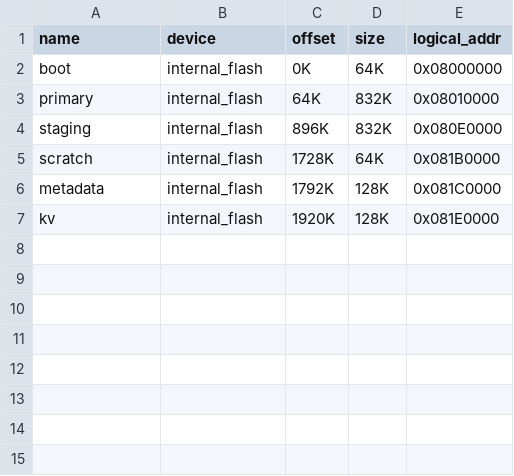
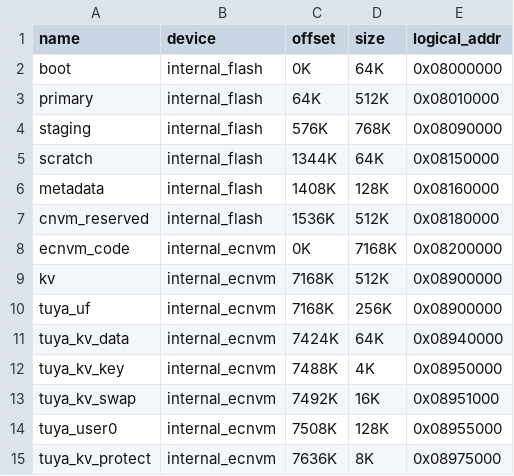
Before and after one commit to tuya/TuyaOpen-GD32H77x, a CSV file: gd32h77x_os/chips/GD32H779VW/partitions.csv, drawn as a sheet.

Commit message:
feat(gd32h77x): add ECNVM-backed Tuya KV storage

```diff
--- a/gd32h77x_os/chips/GD32H779VW/partitions.csv
+++ b/gd32h77x_os/chips/GD32H779VW/partitions.csv
@@ -2,6 +2,14 @@ name,device,offset,size,logical_addr
 boot,internal_flash,0K,64K,0x08000000
-primary,internal_flash,64K,832K,0x08010000
-staging,internal_flash,896K,832K,0x080E0000
-scratch,internal_flash,1728K,64K,0x081B0000
-metadata,internal_flash,1792K,128K,0x081C0000
-kv,internal_flash,1920K,128K,0x081E0000
+primary,internal_flash,64K,512K,0x08010000
+staging,internal_flash,576K,768K,0x08090000
+scratch,internal_flash,1344K,64K,0x08150000
+metadata,internal_flash,1408K,128K,0x08160000
+cnvm_reserved,internal_flash,1536K,512K,0x08180000
+ecnvm_code,internal_ecnvm,0K,7168K,0x08200000
+kv,internal_ecnvm,7168K,512K,0x08900000
+tuya_uf,internal_ecnvm,7168K,256K,0x08900000
+tuya_kv_data,internal_ecnvm,7424K,64K,0x08940000
+tuya_kv_key,internal_ecnvm,7488K,4K,0x08950000
+tuya_kv_swap,internal_ecnvm,7492K,16K,0x08951000
+tuya_user0,internal_ecnvm,7508K,128K,0x08955000
+tuya_kv_protect,internal_ecnvm,7636K,8K,0x08975000
```
Also changed, not shown: 24 other files.
